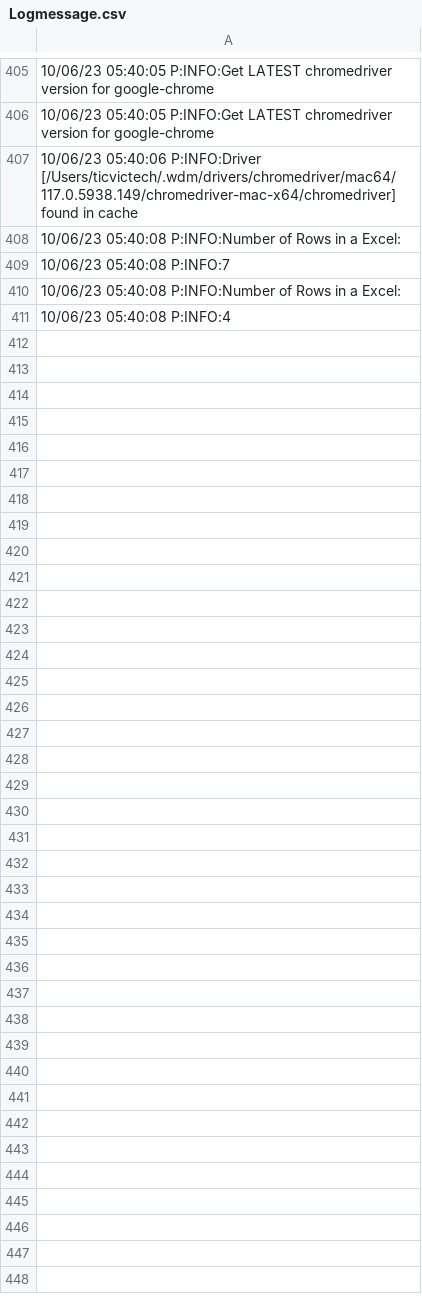
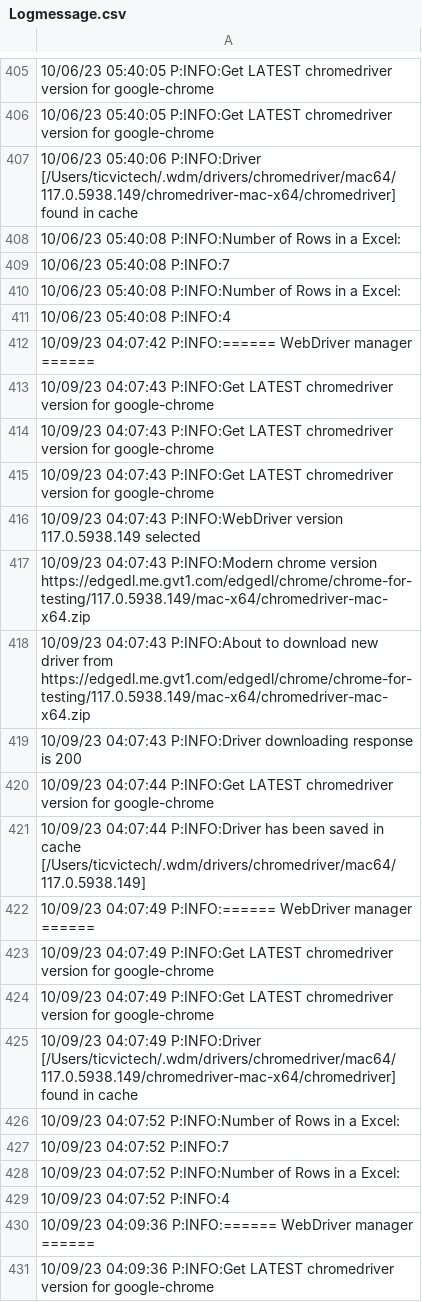
Before and after one commit to Manicodeblock/KDF_framework_smple, a CSV file: Logs/Logmessage.csv, drawn as a sheet; only a part is shown, gaps mark what is left out; the diff covers the shown part only; the diff names each change by its address in the sheet, - before the commit and + after, or states it on an @@ line.

```diff
--- a/Logs/Logmessage.csv
+++ b/Logs/Logmessage.csv
+row 412: 10/09/23 04:07:42 P:INFO:====== WebDriver manager ======
+row 413: 10/09/23 04:07:43 P:INFO:Get LATEST chromedriver version for google-chrome
+row 414: 10/09/23 04:07:43 P:INFO:Get LATEST chromedriver version for google-chrome
+row 415: 10/09/23 04:07:43 P:INFO:Get LATEST chromedriver version for google-chrome
+row 416: 10/09/23 04:07:43 P:INFO:WebDriver version 117.0.5938.149 selected
+row 417: 10/09/23 04:07:43 P:INFO:Modern chrome version https://edgedl.me.gvt1.com/edgedl/chrome/chrome-for-testing/117.0.5938.149/mac-x64/chromedriver-mac-x64.zip
+row 418: 10/09/23 04:07:43 P:INFO:About to download new driver from https://edgedl.me.gvt1.com/edgedl/chrome/chrome-for-testing/117.0.5938.149/mac-x64/chromedriver-mac-x64.zip
+row 419: 10/09/23 04:07:43 P:INFO:Driver downloading response is 200
+row 420: 10/09/23 04:07:44 P:INFO:Get LATEST chromedriver version for google-chrome
+row 421: 10/09/23 04:07:44 P:INFO:Driver has been saved in cache [/Users/ticvictech/.wdm/drivers/chromedriver/mac64/117.0.5938.149]
+row 422: 10/09/23 04:07:49 P:INFO:====== WebDriver manager ======
+row 423: 10/09/23 04:07:49 P:INFO:Get LATEST chromedriver version for google-chrome
+row 424: 10/09/23 04:07:49 P:INFO:Get LATEST chromedriver version for google-chrome
+row 425: 10/09/23 04:07:49 P:INFO:Driver [/Users/ticvictech/.wdm/drivers/chromedriver/mac64/117.0.5938.149/chromedriver-mac-x64/chromedriver] found in cache
+row 426: 10/09/23 04:07:52 P:INFO:Number of Rows in a Excel:
+row 427: 10/09/23 04:07:52 P:INFO:7
+row 428: 10/09/23 04:07:52 P:INFO:Number of Rows in a Excel:
+row 429: 10/09/23 04:07:52 P:INFO:4
+row 430: 10/09/23 04:09:36 P:INFO:====== WebDriver manager ======
+row 431: 10/09/23 04:09:36 P:INFO:Get LATEST chromedriver version for google-chrome
```
Also changed, not shown: 10 added rows elsewhere in this file, 1 other file.
